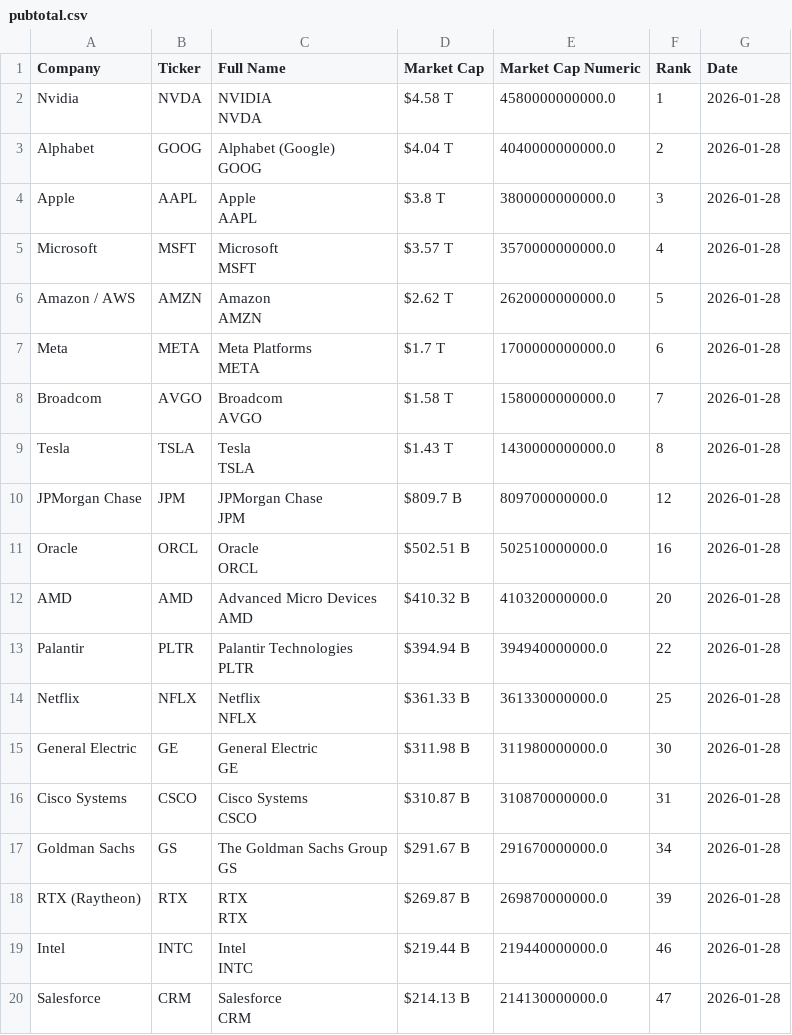
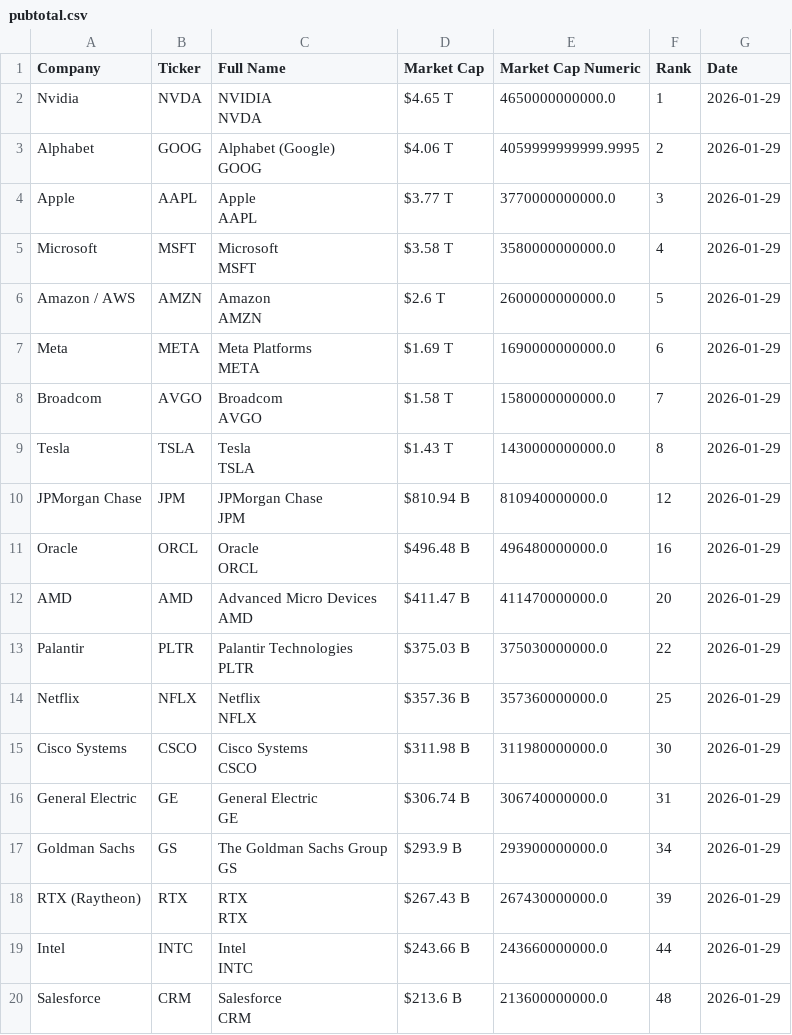
Before and after one commit to ayeeff/fiefdom, a CSV file: data/pubtotal.csv, drawn as a sheet.

```diff
--- a/data/pubtotal.csv
+++ b/data/pubtotal.csv
@@ -1,39 +1,39 @@
 Company,Ticker,Full Name,Market Cap,Market Cap Numeric,Rank,Date
-Nvidia,NVDA,"NVIDIA
-NVDA",$4.58 T,4580000000000.0,1,2026-01-28
-Alphabet,GOOG,"Alphabet (Google)
-GOOG",$4.04 T,4040000000000.0,2,2026-01-28
-Apple,AAPL,"Apple
-AAPL",$3.8 T,3800000000000.0,3,2026-01-28
-Microsoft,MSFT,"Microsoft
-MSFT",$3.57 T,3570000000000.0,4,2026-01-28
-Amazon / AWS,AMZN,"Amazon
-AMZN",$2.62 T,2620000000000.0,5,2026-01-28
-Meta,META,"Meta Platforms
-META",$1.7 T,1700000000000.0,6,2026-01-28
-Broadcom,AVGO,"Broadcom
-AVGO",$1.58 T,1580000000000.0,7,2026-01-28
-Tesla,TSLA,"Tesla
-TSLA",$1.43 T,1430000000000.0,8,2026-01-28
-JPMorgan Chase,JPM,"JPMorgan Chase
-JPM",$809.7 B,809700000000.0,12,2026-01-28
-Oracle,ORCL,"Oracle
-ORCL",$502.51 B,502510000000.0,16,2026-01-28
-AMD,AMD,"Advanced Micro Devices
-AMD",$410.32 B,410320000000.0,20,2026-01-28
-Palantir,PLTR,"Palantir Technologies
-PLTR",$394.94 B,394940000000.0,22,2026-01-28
-Netflix,NFLX,"Netflix
-NFLX",$361.33 B,361330000000.0,25,2026-01-28
-General Electric,GE,"General Electric
-GE",$311.98 B,311980000000.0,30,2026-01-28
-Cisco Systems,CSCO,"Cisco Systems
-CSCO",$310.87 B,310870000000.0,31,2026-01-28
-Goldman Sachs,GS,"The Goldman Sachs Group
-GS",$291.67 B,291670000000.0,34,2026-01-28
-RTX (Raytheon),RTX,"RTX
-RTX",$269.87 B,269870000000.0,39,2026-01-28
-Intel,INTC,"Intel
-INTC",$219.44 B,219440000000.0,46,2026-01-28
-Salesforce,CRM,"Salesforce
-CRM",$214.13 B,214130000000.0,47,2026-01-28
+Nvidia,NVDA,"NVIDIA
+NVDA",$4.65 T,4650000000000.0,1,2026-01-29
+Alphabet,GOOG,"Alphabet (Google)
+GOOG",$4.06 T,4059999999999.9995,2,2026-01-29
+Apple,AAPL,"Apple
+AAPL",$3.77 T,3770000000000.0,3,2026-01-29
+Microsoft,MSFT,"Microsoft
+MSFT",$3.58 T,3580000000000.0,4,2026-01-29
+Amazon / AWS,AMZN,"Amazon
+AMZN",$2.6 T,2600000000000.0,5,2026-01-29
+Meta,META,"Meta Platforms
+META",$1.69 T,1690000000000.0,6,2026-01-29
+Broadcom,AVGO,"Broadcom
+AVGO",$1.58 T,1580000000000.0,7,2026-01-29
+Tesla,TSLA,"Tesla
+TSLA",$1.43 T,1430000000000.0,8,2026-01-29
+JPMorgan Chase,JPM,"JPMorgan Chase
+JPM",$810.94 B,810940000000.0,12,2026-01-29
+Oracle,ORCL,"Oracle
+ORCL",$496.48 B,496480000000.0,16,2026-01-29
+AMD,AMD,"Advanced Micro Devices
+AMD",$411.47 B,411470000000.0,20,2026-01-29
+Palantir,PLTR,"Palantir Technologies
+PLTR",$375.03 B,375030000000.0,22,2026-01-29
+Netflix,NFLX,"Netflix
+NFLX",$357.36 B,357360000000.0,25,2026-01-29
+Cisco Systems,CSCO,"Cisco Systems
+CSCO",$311.98 B,311980000000.0,30,2026-01-29
+General Electric,GE,"General Electric
+GE",$306.74 B,306740000000.0,31,2026-01-29
+Goldman Sachs,GS,"The Goldman Sachs Group
+GS",$293.9 B,293900000000.0,34,2026-01-29
+RTX (Raytheon),RTX,"RTX
+RTX",$267.43 B,267430000000.0,39,2026-01-29
+Intel,INTC,"Intel
+INTC",$243.66 B,243660000000.0,44,2026-01-29
+Salesforce,CRM,"Salesforce
+CRM",$213.6 B,213600000000.0,48,2026-01-29
```
